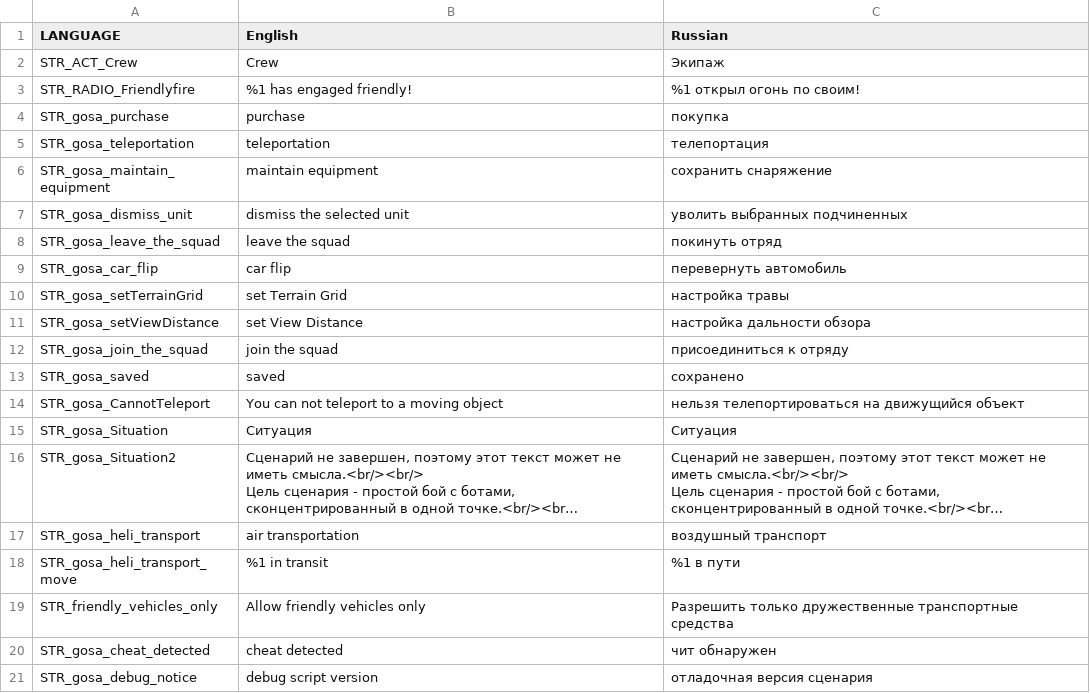
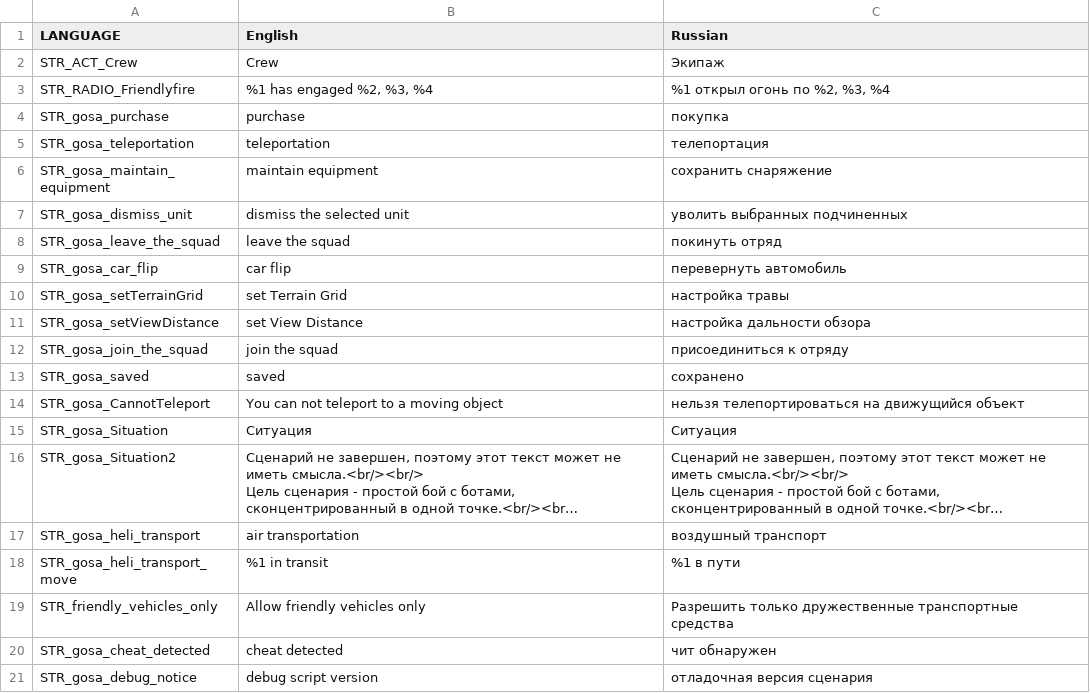
Before and after one commit to completely-burned/glowing-octo-shame-arma2, a CSV file: glowing-octo-shame-arma2/stringtable.csv, drawn as a sheet; long unchanged cells end in ….

Commit message:
STR_RADIO_Friendlyfire

```diff
--- a/glowing-octo-shame-arma2/stringtable.csv
+++ b/glowing-octo-shame-arma2/stringtable.csv
@@ -2,3 +2,3 @@ LANGUAGE,"English","Russian"
 STR_ACT_Crew,"Crew","Экипаж"
-STR_RADIO_Friendlyfire,"%1 has engaged friendly!","%1 открыл огонь по своим!"
+STR_RADIO_Friendlyfire,"%1 has engaged %2, %3, %4","%1 открыл огонь по %2, %3, %4"
 STR_gosa_purchase,"purchase","покупка"
```
Also changed, not shown: 1 other file.
